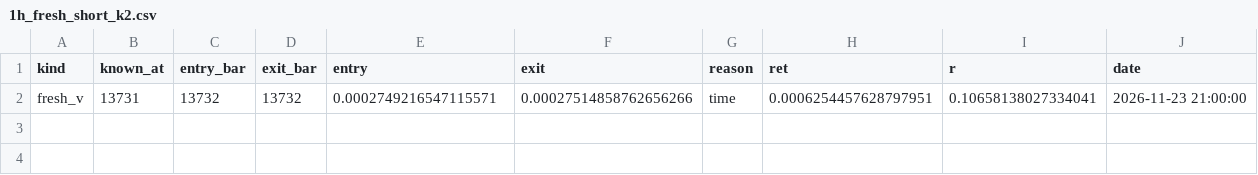
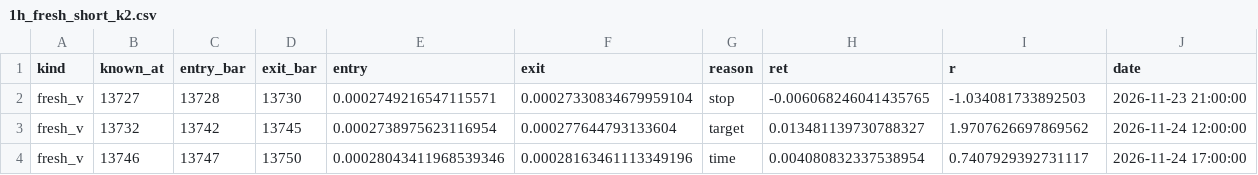
Before and after one commit to Akhilkanigicharla/kalpa-labs, a CSV file: 07-trading/paper/msnr-gold-robust/1h_fresh_short_k2.csv, drawn as a sheet.

```diff
--- a/07-trading/paper/msnr-gold-robust/1h_fresh_short_k2.csv
+++ b/07-trading/paper/msnr-gold-robust/1h_fresh_short_k2.csv
@@ -1,2 +1,4 @@
 kind,known_at,entry_bar,exit_bar,entry,exit,reason,ret,r,date
-fresh_v,13731,13732,13732,0.0002749216547115571,0.00027514858762656266,time,0.0006254457628797951,0.10658138027334041,2026-11-23 21:00:00
+fresh_v,13727,13728,13730,0.0002749216547115571,0.00027330834679959104,stop,-0.006068246041435765,-1.034081733892503,2026-11-23 21:00:00
+fresh_v,13732,13742,13745,0.0002738975623116954,0.000277644793133604,target,0.013481139730788327,1.9707626697869562,2026-11-24 12:00:00
+fresh_v,13746,13747,13750,0.00028043411968539346,0.00028163461113349196,time,0.004080832337538954,0.7407929392731117,2026-11-24 17:00:00
```
Also changed, not shown: 07-trading/paper/best-combo-gold/ledger.csv, 07-trading/paper/gold-ema9-msnr/ledger.csv, 21 other files.
